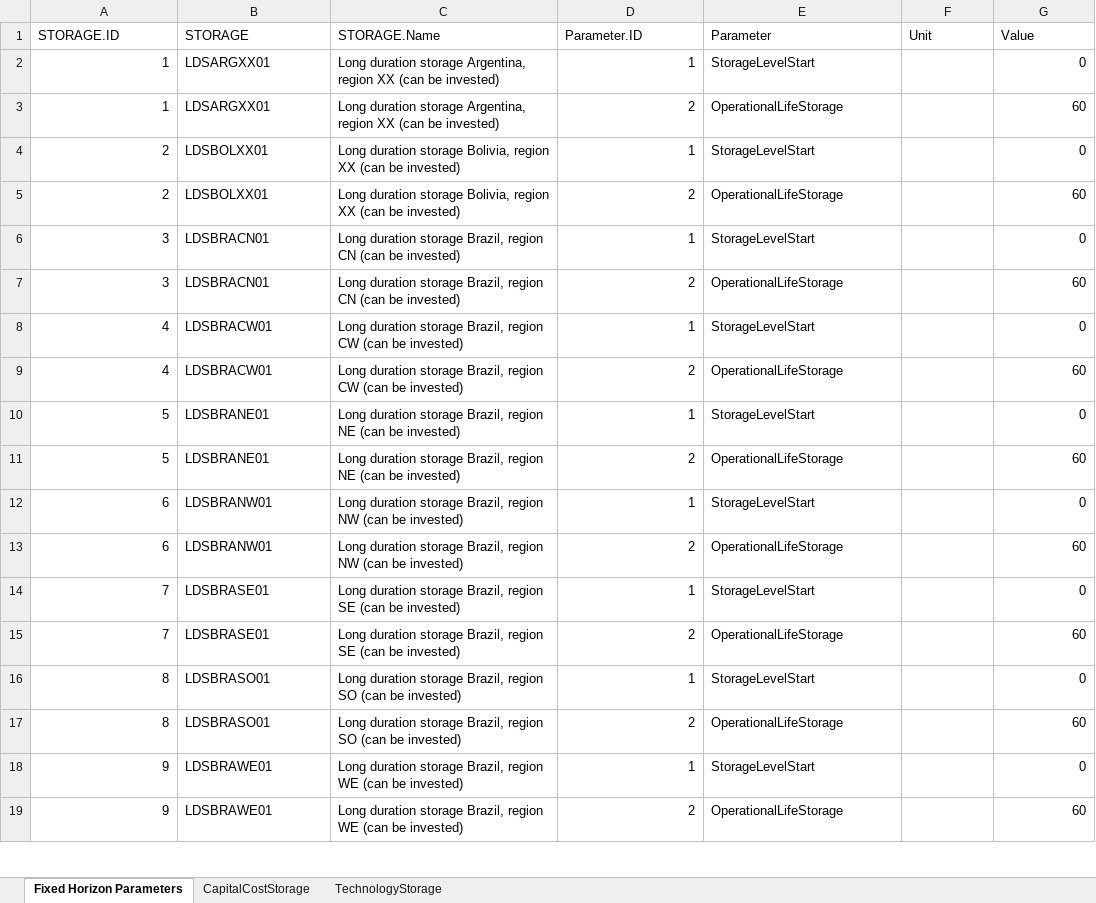
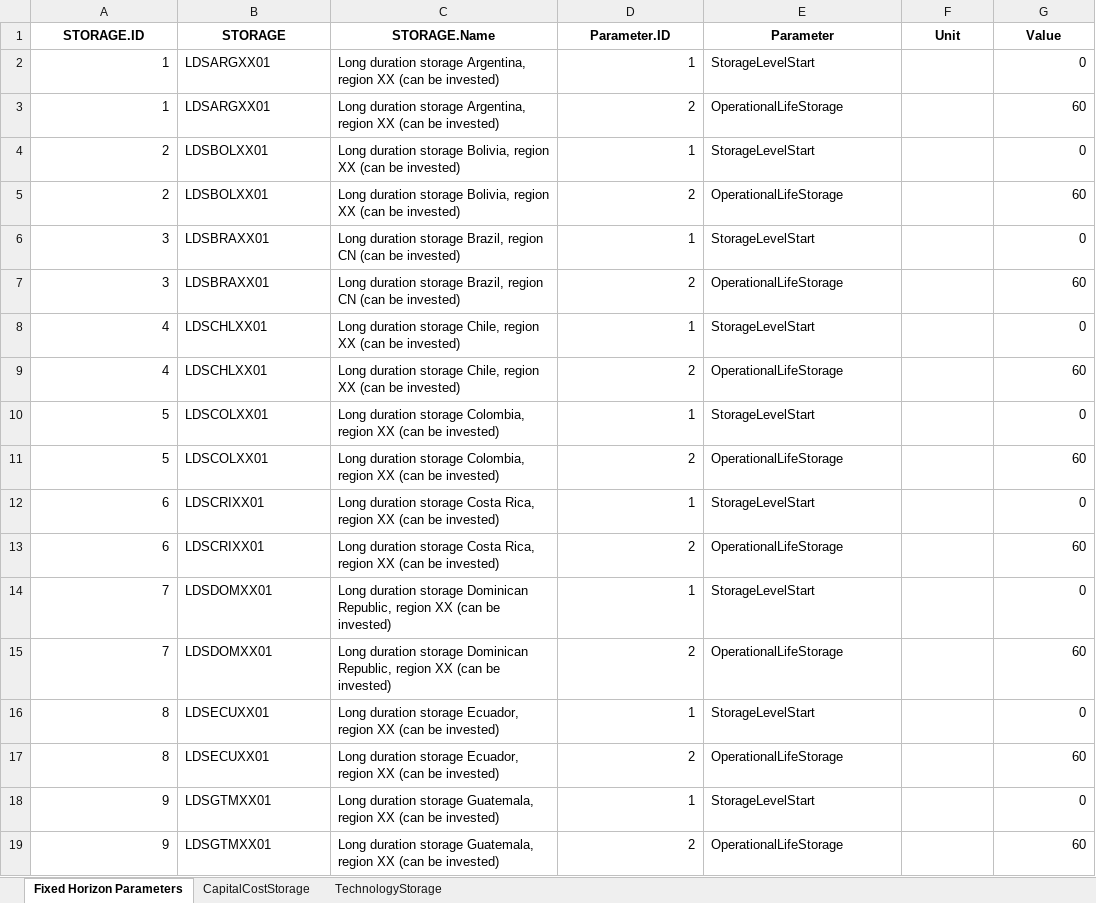
Before and after one commit to clg-admin/relac_tx, an Excel workbook: t1_confection/A2_Extra_Inputs/A-Xtra_Storage.xlsx, sheet Fixed Horizon Parameters, drawn as a sheet; only a part is shown; values as stored, in another font and other column widths than the file's, no borders; the diff covers the shown part only; the diff names each change by its address in the sheet, - before the commit and + after, or states it on an @@ line.

```diff
--- a/t1_confection/A2_Extra_Inputs/A-Xtra_Storage.xlsx (sheet Fixed Horizon Parameters)
+++ b/t1_confection/A2_Extra_Inputs/A-Xtra_Storage.xlsx (sheet Fixed Horizon Parameters)
@@ A1:G1 bold: off → on, alignment: left → center @@
-B6:B7 (STORAGE): LDSBRACN01
+B6:B7 (STORAGE): LDSBRAXX01
-B8:B9 (STORAGE): LDSBRACW01
+B8:B9 (STORAGE): LDSCHLXX01
-C8:C9 (STORAGE.Name): …duration storage Brazil, region CW (can be…
+C8:C9 (STORAGE.Name): …duration storage Chile, region XX (can be…
-B10:B11 (STORAGE): LDSBRANE01
+B10:B11 (STORAGE): LDSCOLXX01
-C10:C11 (STORAGE.Name): …duration storage Brazil, region NE (can be…
+C10:C11 (STORAGE.Name): …duration storage Colombia, region XX (can be…
-B12:B13 (STORAGE): LDSBRANW01
+B12:B13 (STORAGE): LDSCRIXX01
-C12:C13 (STORAGE.Name): …duration storage Brazil, region NW (can be…
+C12:C13 (STORAGE.Name): …duration storage Costa Rica, region XX (can be…
-B14:B15 (STORAGE): LDSBRASE01
+B14:B15 (STORAGE): LDSDOMXX01
-C14:C15 (STORAGE.Name): …duration storage Brazil, region SE (can be…
+C14:C15 (STORAGE.Name): …duration storage Dominican Republic, region XX (can be…
-B16:B17 (STORAGE): LDSBRASO01
+B16:B17 (STORAGE): LDSECUXX01
-C16:C17 (STORAGE.Name): …duration storage Brazil, region SO (can be…
+C16:C17 (STORAGE.Name): …duration storage Ecuador, region XX (can be…
-B18:B19 (STORAGE): LDSBRAWE01
+B18:B19 (STORAGE): LDSGTMXX01
-C18:C19 (STORAGE.Name): …duration storage Brazil, region WE (can be…
+C18:C19 (STORAGE.Name): …duration storage Guatemala, region XX (can be…
```
Also changed, not shown: other rows of this sheet, sheet CapitalCostStorage, sheet TechnologyStorage, hidden cells, t1_confection/A1_Outputs/A1_Outputs_BAU/A-O_AR_Projections_COMPLETED.xlsx, t1_confection/A1_Outputs/A1_Outputs_BAU/A-O_Demand_COMPLETED.xlsx, 34 other files.
